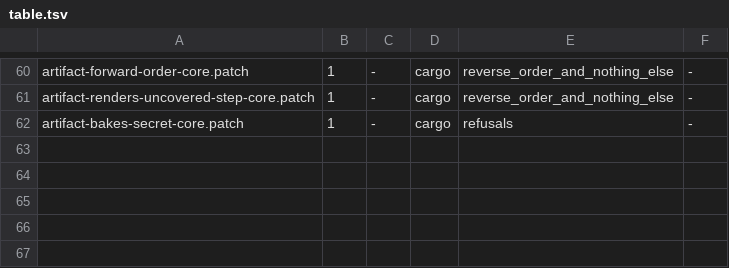
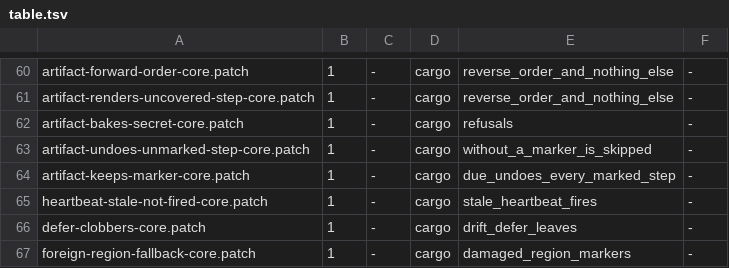
Before and after one commit to axonibyte/rue, a TSV file: tools/rediscovery/table.tsv, drawn as a sheet; only a part is shown, gaps mark what is left out; the diff names each change by its address in the sheet, - before the commit and + after, or states it on an @@ line.

Commit message:
the artifacts run: sh and Python under uv against a temporary instance directory
`render/tests/execute.rs` builds a temporary `rue_root`, an instance
directory with real completion markers (digests of the facts as `do` left
them), snapshots, a deadline or heartbeat file and, where the scenario
needs one, a sibling instance's manifest; renders the plan for a host
whose root is that directory; executes the artifact the way the scheduler
will (`sh artifact.sh`; `uv run --offline --script artifact.py`); and reads
the world back. Every scenario runs in both languages, so the two
templates are held to one behavior:

  not yet due       nothing changes, no fired marker
  due               the owned file is removed, the region stripped, the
                    modified file restored, a run body executed; every
                    marker removed; `fired` written; a second run does
                    nothing. The run body copies the owned file into a
                    witness, so its content proves step 4 ran before step 1
                    removed the file: reverse order, executed, not read
  unmarked step     left alone
  drift :defer      a stranger's edit stays and the step is in `drift`,
                    its marker kept; :clobber restores and writes `clobbered`
  damaged region    restored whole from the snapshot and `clobbered`, unless
                    a sibling manifest holds a region on the file, then
                    deferred
  heartbeat         stale fires, fresh does not, absent fires
  quoting           a value carrying quotes, `$(...)`, backticks, double
                    quotes and backslashes reaches the shell intact

The tests are `#[cfg(unix)]`: the artifacts they execute are the POSIX
ones, and the windows-gnu suite under wine has neither `sh` nor `uv`.
That is the whole narrowing. `sh` and `uv` are required, not optional: a
gate host without them fails here. The pipeline's fetch-and-test step and
the reaper Ubuntu run install `uv` (pip) and `uv python install 3.12`, the
reaper keeping both under a `uv` cache; the workstation has `uv` from pkg.
PowerShell is executed nowhere this unit. `sha2` becomes a workspace
dependency (core's, and render's dev-dependency for the markers).

Rediscovery rows, each a patch on the sh template found by the execution
tests: `artifact-undoes-unmarked-step-core`, `artifact-keeps-marker-core`,
`heartbeat-stale-not-fired-core`, `defer-clobbers-core`,
`foreign-region-fallback-core`.

```diff
--- a/tools/rediscovery/table.tsv
+++ b/tools/rediscovery/table.tsv
+row 63: artifact-undoes-unmarked-step-core.patch | 1 | - | cargo | without_a_marker_is_skipped | -
+row 64: artifact-keeps-marker-core.patch | 1 | - | cargo | due_undoes_every_marked_step | -
+row 65: heartbeat-stale-not-fired-core.patch | 1 | - | cargo | stale_heartbeat_fires | -
+row 66: defer-clobbers-core.patch | 1 | - | cargo | drift_defer_leaves | -
+row 67: foreign-region-fallback-core.patch | 1 | - | cargo | damaged_region_markers | -
```
Also changed, not shown: 12 other files.
